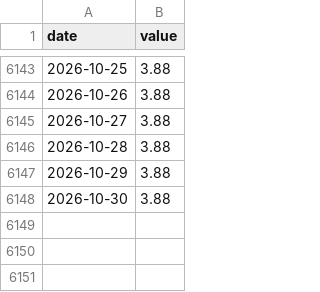
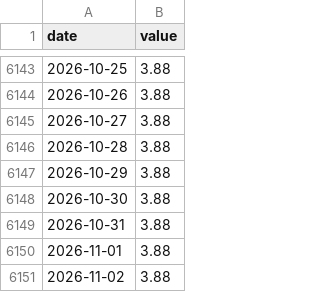
Before and after one commit to Denyskaaa/regime-desk, a CSV file: data/fred/DFF.csv, drawn as a sheet; only a part is shown, gaps mark what is left out; the diff names each change by its address in the sheet, - before the commit and + after, or states it on an @@ line.

```diff
--- a/data/fred/DFF.csv
+++ b/data/fred/DFF.csv
+row 6149: 2026-10-31 | 3.88
+row 6150: 2026-11-01 | 3.88
+row 6151: 2026-11-02 | 3.88
```
Also changed, not shown: data/fred/DFII10.csv, data/fred/DGS10.csv, 8 other files.
